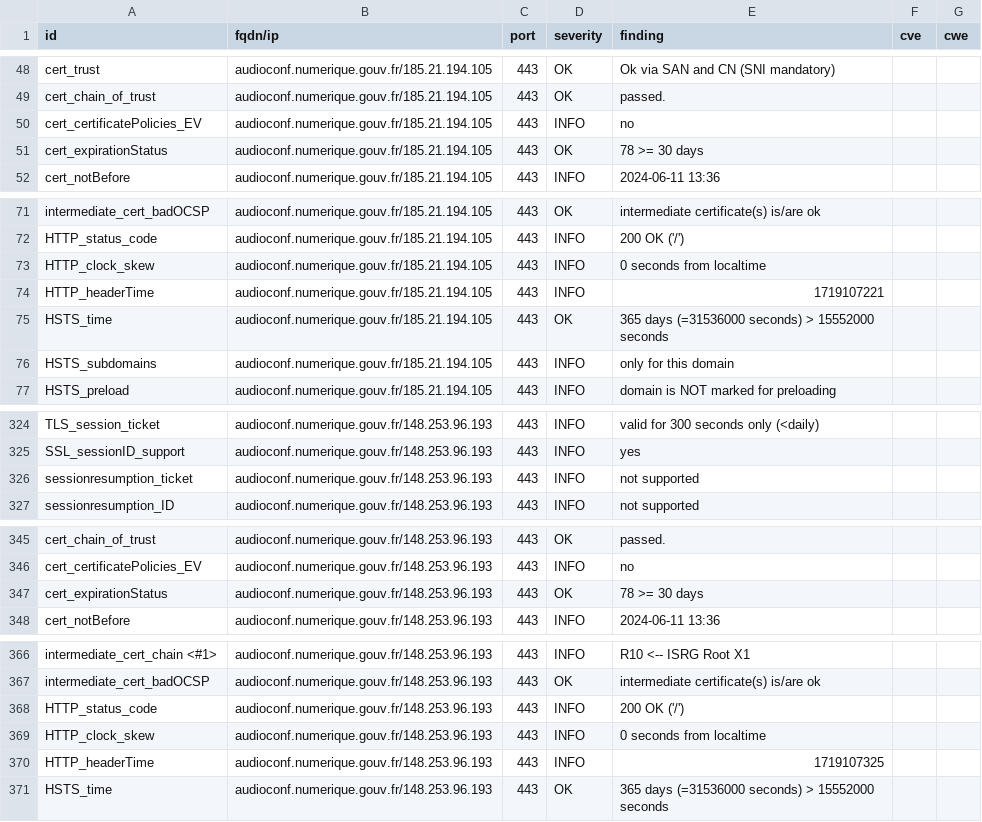
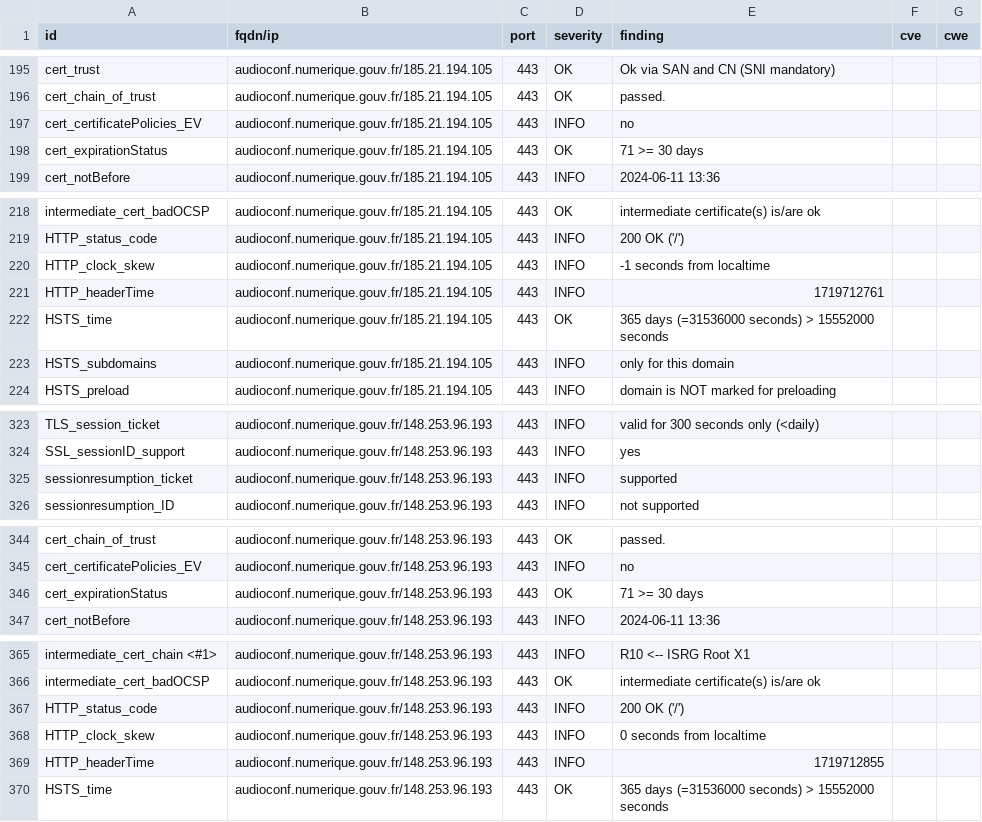
Before and after one commit to betagouv/dashlord-operateur, a CSV file: results/aHR0cHM6Ly9hdWRpb2NvbmYubnVtZXJpcXVlLmdvdXYuZnI=/testssl.csv, drawn as a sheet; only a part is shown, gaps mark what is left out; the diff covers the shown part only.

```diff
--- a/results/aHR0cHM6Ly9hdWRpb2NvbmYubnVtZXJpcXVlLmdvdXYuZnI=/testssl.csv
+++ b/results/aHR0cHM6Ly9hdWRpb2NvbmYubnVtZXJpcXVlLmdvdXYuZnI=/testssl.csv
@@ -50,3 +197,3 @@
 "cert_certificatePolicies_EV","audioconf.numerique.gouv.fr/185.21.194.105","443","INFO","no","",""
-"cert_expirationStatus","audioconf.numerique.gouv.fr/185.21.194.105","443","OK","78 >= 30 days","",""
+"cert_expirationStatus","audioconf.numerique.gouv.fr/185.21.194.105","443","OK","71 >= 30 days","",""
 "cert_notBefore","audioconf.numerique.gouv.fr/185.21.194.105","443","INFO","2024-06-11 13:36","",""
@@ -72,4 +219,4 @@
 "HTTP_status_code","audioconf.numerique.gouv.fr/185.21.194.105","443","INFO","200 OK ('/')","",""
-"HTTP_clock_skew","audioconf.numerique.gouv.fr/185.21.194.105","443","INFO","0 seconds from localtime","",""
-"HTTP_headerTime","audioconf.numerique.gouv.fr/185.21.194.105","443","INFO","1719107221","",""
+"HTTP_clock_skew","audioconf.numerique.gouv.fr/185.21.194.105","443","INFO","-1 seconds from localtime","",""
+"HTTP_headerTime","audioconf.numerique.gouv.fr/185.21.194.105","443","INFO","1719712761","",""
 "HSTS_time","audioconf.numerique.gouv.fr/185.21.194.105","443","OK","365 days (=31536000 seconds) > 15552000 seconds","",""
@@ -325,3 +324,3 @@
 "SSL_sessionID_support","audioconf.numerique.gouv.fr/148.253.96.193","443","INFO","yes","",""
-"sessionresumption_ticket","audioconf.numerique.gouv.fr/148.253.96.193","443","INFO","not supported","",""
+"sessionresumption_ticket","audioconf.numerique.gouv.fr/148.253.96.193","443","INFO","supported","",""
 "sessionresumption_ID","audioconf.numerique.gouv.fr/148.253.96.193","443","INFO","not supported","",""
@@ -346,3 +345,3 @@
 "cert_certificatePolicies_EV","audioconf.numerique.gouv.fr/148.253.96.193","443","INFO","no","",""
-"cert_expirationStatus","audioconf.numerique.gouv.fr/148.253.96.193","443","OK","78 >= 30 days","",""
+"cert_expirationStatus","audioconf.numerique.gouv.fr/148.253.96.193","443","OK","71 >= 30 days","",""
 "cert_notBefore","audioconf.numerique.gouv.fr/148.253.96.193","443","INFO","2024-06-11 13:36","",""
@@ -369,3 +368,3 @@
 "HTTP_clock_skew","audioconf.numerique.gouv.fr/148.253.96.193","443","INFO","0 seconds from localtime","",""
-"HTTP_headerTime","audioconf.numerique.gouv.fr/148.253.96.193","443","INFO","1719107325","",""
+"HTTP_headerTime","audioconf.numerique.gouv.fr/148.253.96.193","443","INFO","1719712855","",""
 "HSTS_time","audioconf.numerique.gouv.fr/148.253.96.193","443","OK","365 days (=31536000 seconds) > 15552000 seconds","",""
```
Also changed, not shown: 3 added rows, 3 removed rows and 146 moved rows elsewhere in this file, 13 other files.
